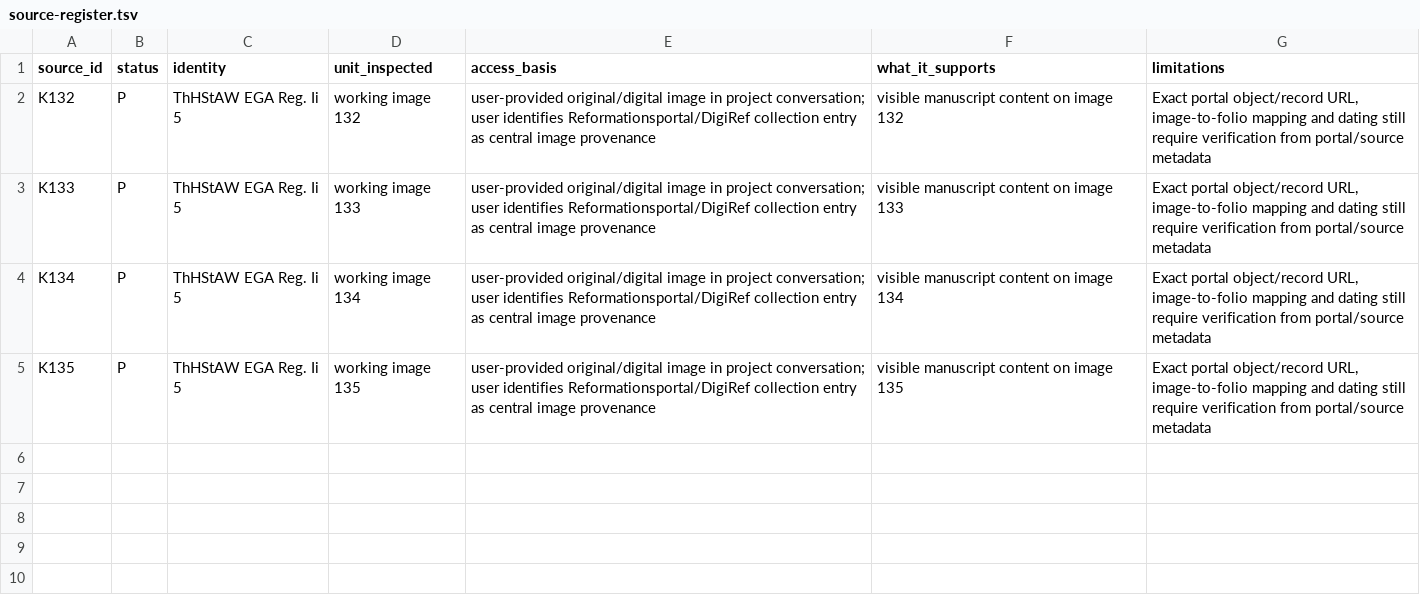
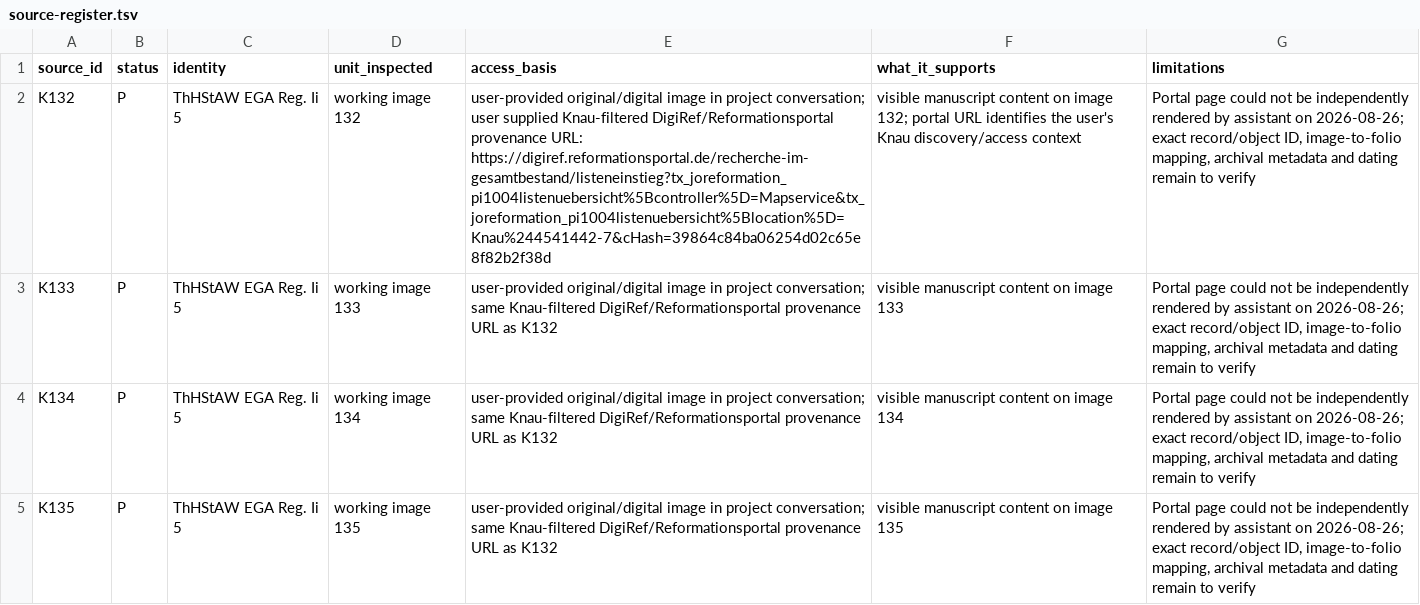
Before and after one commit to esany/paleo-type, a TSV file: projects/ega-reg-ii-5-knau/sources/source-register.tsv, drawn as a sheet; the diff names each change by its address in the sheet, - before the commit and + after, or states it on an @@ line.

Commit message:
Record Knau-filtered DigiRef provenance URL

```diff
--- a/projects/ega-reg-ii-5-knau/sources/source-register.tsv
+++ b/projects/ega-reg-ii-5-knau/sources/source-register.tsv
-E2 (access_basis): …conversation; user identifies Reformationsportal/DigiRef collection entry as central image provenance
+E2 (access_basis): …conversation; user supplied Knau-filtered DigiRef/Reformationsportal provenance URL: https://digiref.reformationsportal.de/recherche-im-gesamtbestand/listeneinstieg?tx_joreformation_pi1004listenuebersicht%5Bcontroller%5D=Mapservice&tx_joreformation_pi1004listenuebersicht%5Blocation%5D=Knau%244541442-7&cHash=39864c84ba06254d02c65e8f82b2f38d
-F2 (what_it_supports): …on image 132
+F2 (what_it_supports): …on image 132; portal URL identifies the user's Knau discovery/access context
-G2:G5 (limitations): Exact portal object/record URL, image-to-folio mapping and dating still require verification from portal/source metadata
+G2:G5 (limitations): Portal page could not be independently rendered by assistant on 2026-08-26; exact record/object ID, image-to-folio mapping, archival metadata and dating remain to verify
-E3:E5 (access_basis): …project conversation; user identifies Reformationsportal/DigiRef collection entry as central image provenance
+E3:E5 (access_basis): …project conversation; same Knau-filtered DigiRef/Reformationsportal provenance URL as K132
```
